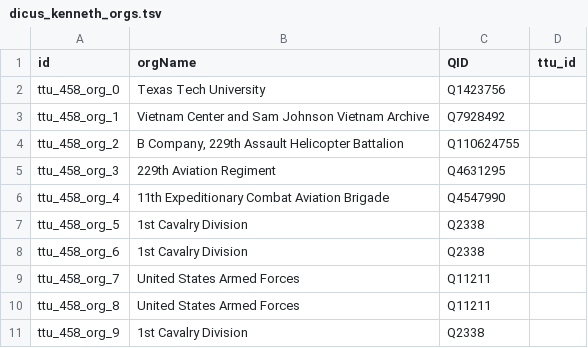
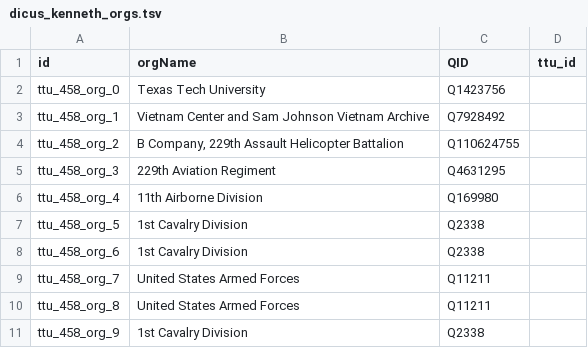
Before and after one commit to Dartmouth-Digital-History-Initiative/VNCA-Encoding, a TSV file: tsv/dicus_kenneth_orgs.tsv, drawn as a sheet; only a part is shown.

Commit message:
update to dicus_kenneth_orgs.tsv and dicus_kenneth_places.tsv
Completed partner review of NEL for Kenneth Dicus interview

```diff
--- a/tsv/dicus_kenneth_orgs.tsv
+++ b/tsv/dicus_kenneth_orgs.tsv
@@ -5,3 +5,3 @@ ttu_458_org_2	B Company, 229th Assault Helicopter Battalion	Q110624755
 ttu_458_org_3	229th Aviation Regiment	Q4631295	
-ttu_458_org_4	11th Expeditionary Combat Aviation Brigade	Q4547990	
+ttu_458_org_4	11th Airborne Division	Q169980	
 ttu_458_org_5	1st Cavalry Division	Q2338	
```
Also changed, not shown: tsv/dicus_kenneth_places.tsv.
